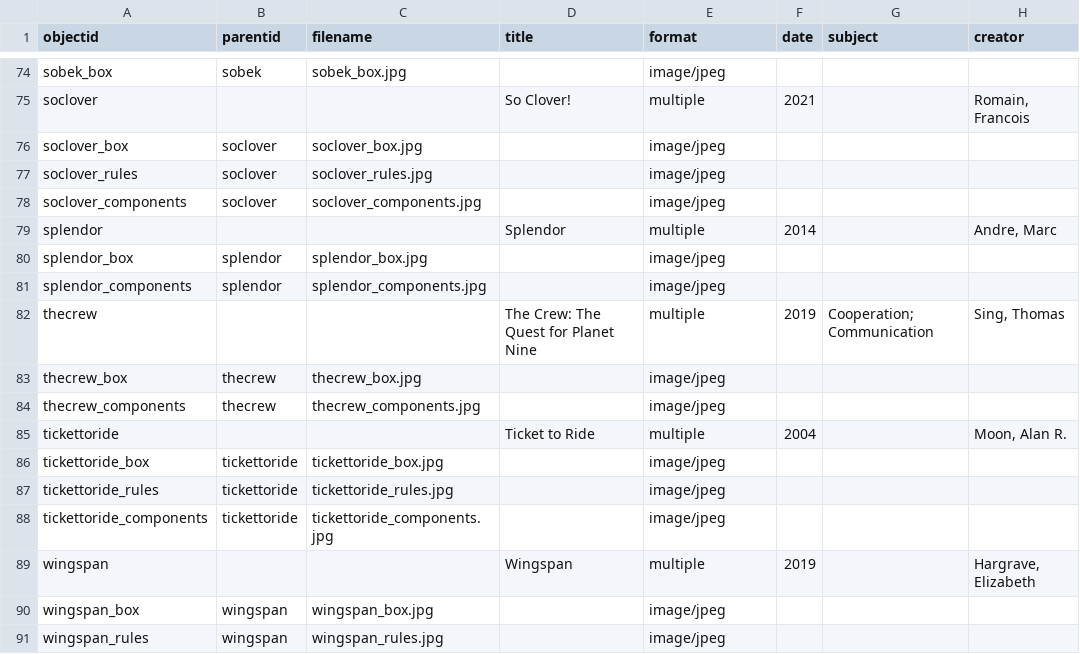
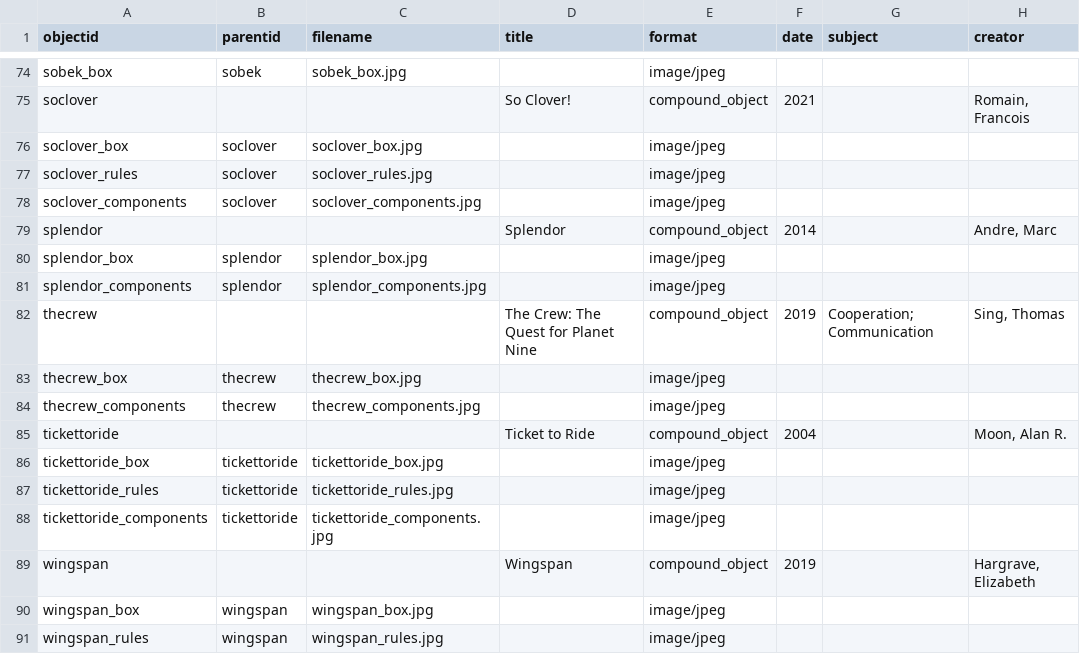
Before and after one commit to AgentSeto/boardgamecollection, a CSV file: _data/demo-metadata.csv, drawn as a sheet; only a part is shown, gaps mark what is left out; the diff covers the shown part only; the diff names each change by its address in the sheet, - before the commit and + after, or states it on an @@ line.

```diff
--- a/_data/demo-metadata.csv
+++ b/_data/demo-metadata.csv
-E75 (format): multiple
+E75 (format): compound_object
-E79 (format): multiple
+E79 (format): compound_object
-E82 (format): multiple
+E82 (format): compound_object
-E85 (format): multiple
+E85 (format): compound_object
-E89 (format): multiple
+E89 (format): compound_object
```
Also changed, not shown: 21 edited cells elsewhere in this file.
